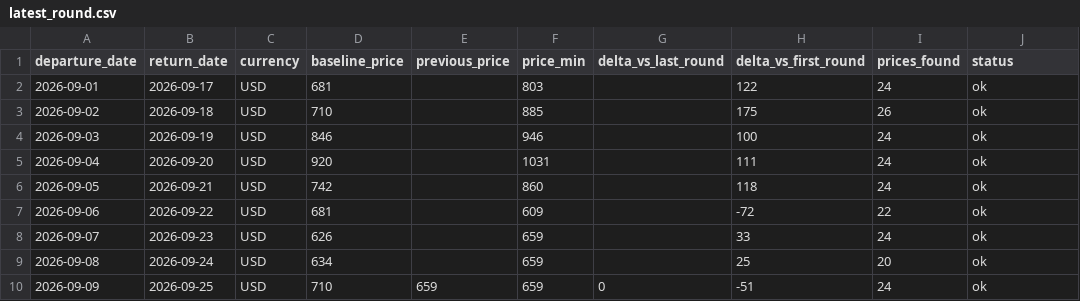
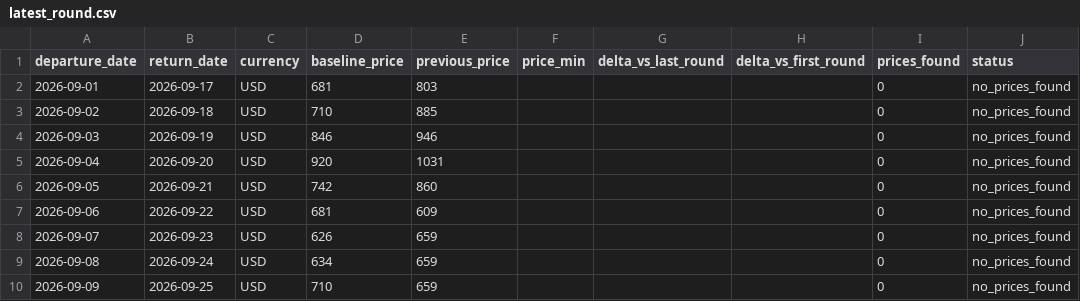
Before and after one commit to yiyangshen04/flight-watch, a CSV file: data/chi-rom-sep-2026/latest_round.csv, drawn as a sheet; only a part is shown; the diff covers the shown part only.

```diff
--- a/data/chi-rom-sep-2026/latest_round.csv
+++ b/data/chi-rom-sep-2026/latest_round.csv
@@ -1,10 +1,10 @@
 departure_date,return_date,currency,baseline_price,previous_price,price_min,delta_vs_last_round,delta_vs_first_round,prices_found,status
-2026-09-01,2026-09-17,USD,681,,803,,122,24,ok
-2026-09-02,2026-09-18,USD,710,,885,,175,26,ok
-2026-09-03,2026-09-19,USD,846,,946,,100,24,ok
-2026-09-04,2026-09-20,USD,920,,1031,,111,24,ok
-2026-09-05,2026-09-21,USD,742,,860,,118,24,ok
-2026-09-06,2026-09-22,USD,681,,609,,-72,22,ok
-2026-09-07,2026-09-23,USD,626,,659,,33,24,ok
-2026-09-08,2026-09-24,USD,634,,659,,25,20,ok
-2026-09-09,2026-09-25,USD,710,659,659,0,-51,24,ok
+2026-09-01,2026-09-17,USD,681,803,,,,0,no_prices_found
+2026-09-02,2026-09-18,USD,710,885,,,,0,no_prices_found
+2026-09-03,2026-09-19,USD,846,946,,,,0,no_prices_found
+2026-09-04,2026-09-20,USD,920,1031,,,,0,no_prices_found
+2026-09-05,2026-09-21,USD,742,860,,,,0,no_prices_found
+2026-09-06,2026-09-22,USD,681,609,,,,0,no_prices_found
+2026-09-07,2026-09-23,USD,626,659,,,,0,no_prices_found
+2026-09-08,2026-09-24,USD,634,659,,,,0,no_prices_found
+2026-09-09,2026-09-25,USD,710,659,,,,0,no_prices_found
```
Also changed, not shown: 26 edited cells elsewhere in this file, 4 other files.
